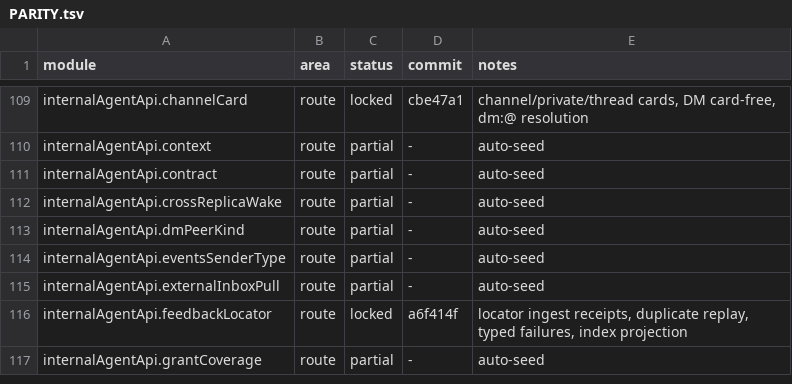
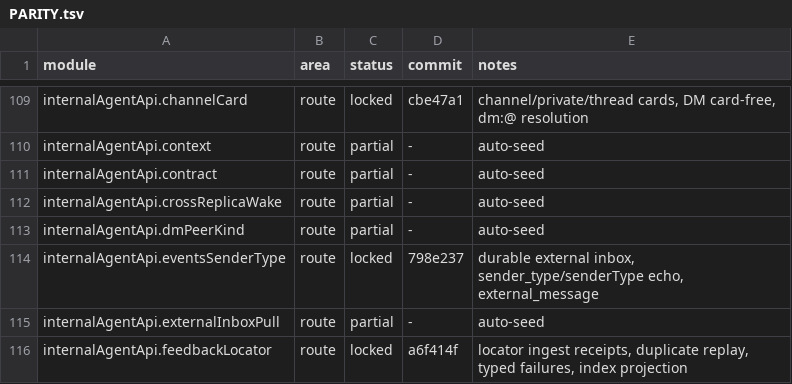
Before and after one commit to kevinzhow/raft-server-swift, a TSV file: docs/PARITY.tsv, drawn as a sheet; only a part is shown, gaps mark what is left out; the shorter side is filled out with more unchanged rows.

Commit message:
Credit the events sender type module.

```diff
--- a/docs/PARITY.tsv
+++ b/docs/PARITY.tsv
@@ -113,3 +113,3 @@ internalAgentApi.crossReplicaWake	route	partial	-	auto-seed
 internalAgentApi.dmPeerKind	route	partial	-	auto-seed
-internalAgentApi.eventsSenderType	route	partial	-	auto-seed
+internalAgentApi.eventsSenderType	route	locked	798e237	durable external inbox, sender_type/senderType echo, external_message
 internalAgentApi.externalInboxPull	route	partial	-	auto-seed
```
